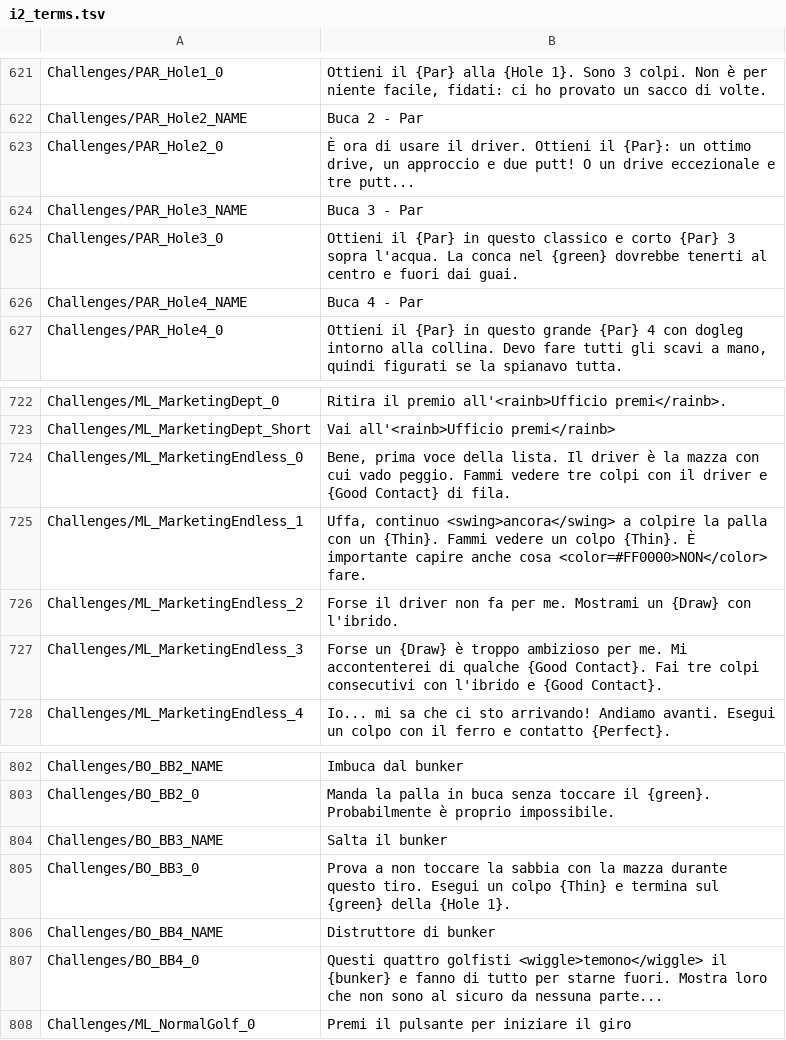
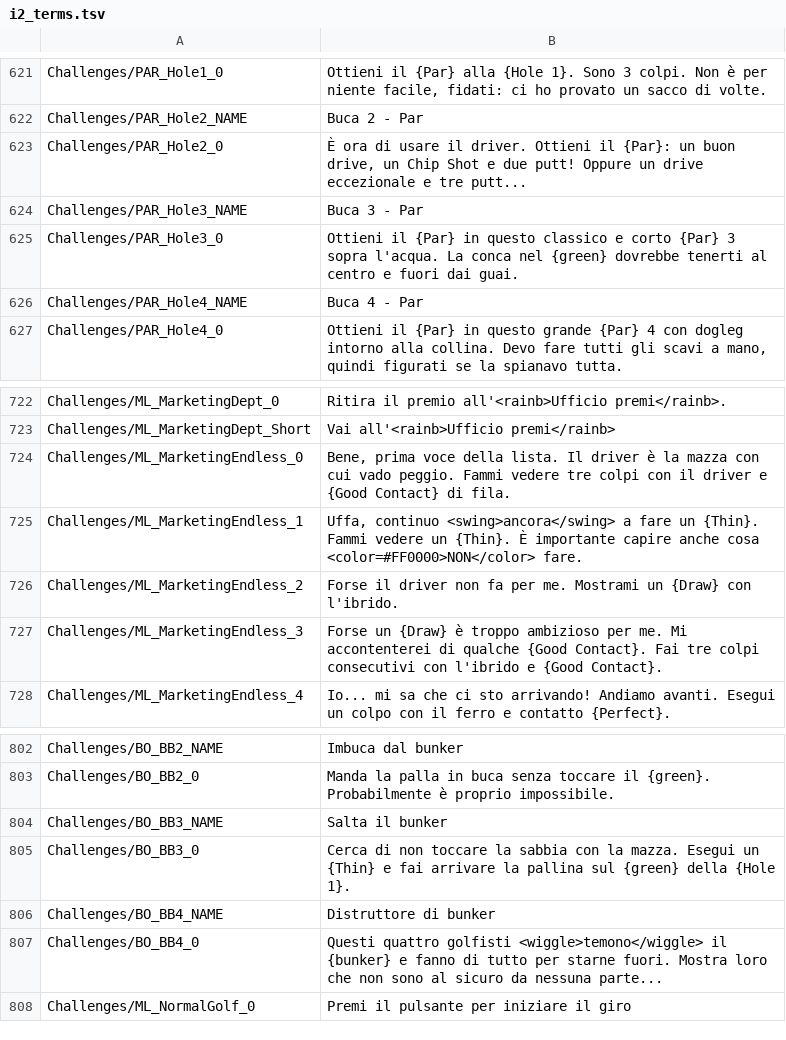
Before and after one commit to Trigger117/normal-golf-game-italian-translation, a TSV file: translations/i2_terms.tsv, drawn as a sheet; only a part is shown, gaps mark what is left out; the diff covers the shown part only.

Commit message:
fix(it): mantieni Thin/Fat/Topped e Chip Shot nelle istruzioni

```diff
--- a/translations/i2_terms.tsv
+++ b/translations/i2_terms.tsv
@@ -622,3 +622,3 @@ Challenges/PAR_Hole1_0	Ottieni il {Par} alla {Hole 1}. Sono 3 colpi. Non è per
 Challenges/PAR_Hole2_NAME	Buca 2 - Par
-Challenges/PAR_Hole2_0	È ora di usare il driver. Ottieni il {Par}: un ottimo drive, un approccio e due putt! O un drive eccezionale e tre putt...
+Challenges/PAR_Hole2_0	È ora di usare il driver. Ottieni il {Par}: un buon drive, un Chip Shot e due putt! Oppure un drive eccezionale e tre putt...
 Challenges/PAR_Hole3_NAME	Buca 3 - Par
@@ -724,3 +724,3 @@ Challenges/ML_MarketingDept_Short	Vai all'<rainb>Ufficio premi</rainb>
 Challenges/ML_MarketingEndless_0	Bene, prima voce della lista. Il driver è la mazza con cui vado peggio. Fammi vedere tre colpi con il driver e {Good Contact} di fila.
-Challenges/ML_MarketingEndless_1	Uffa, continuo <swing>ancora</swing> a colpire la palla con un {Thin}. Fammi vedere un colpo {Thin}. È importante capire anche cosa <color=#FF0000>NON</color> fare.
+Challenges/ML_MarketingEndless_1	Uffa, continuo <swing>ancora</swing> a fare un {Thin}. Fammi vedere un {Thin}. È importante capire anche cosa <color=#FF0000>NON</color> fare.
 Challenges/ML_MarketingEndless_2	Forse il driver non fa per me. Mostrami un {Draw} con l'ibrido.
@@ -804,3 +804,3 @@ Challenges/BO_BB2_0	Manda la palla in buca senza toccare il {green}. Probabilmen
 Challenges/BO_BB3_NAME	Salta il bunker
-Challenges/BO_BB3_0	Prova a non toccare la sabbia con la mazza durante questo tiro. Esegui un colpo {Thin} e termina sul {green} della {Hole 1}.
+Challenges/BO_BB3_0	Cerca di non toccare la sabbia con la mazza. Esegui un {Thin} e fai arrivare la pallina sul {green} della {Hole 1}.
 Challenges/BO_BB4_NAME	Distruttore di bunker
```
Also changed, not shown: 11 edited cells elsewhere in this file.
